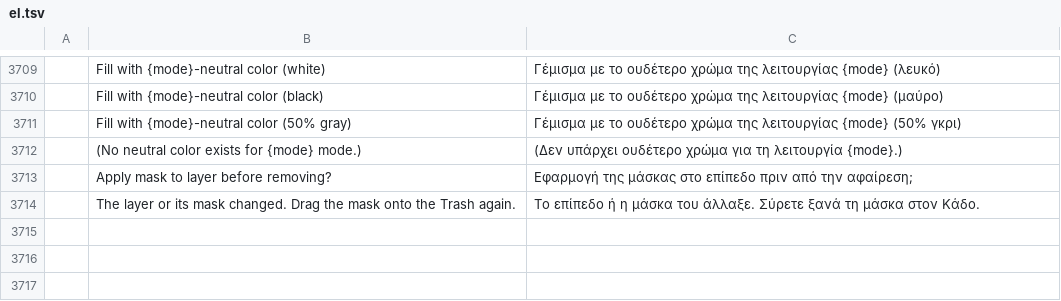
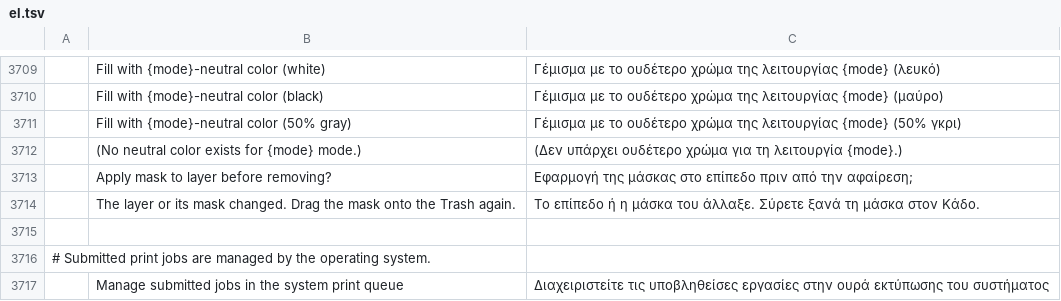
Before and after one commit to salim-studio/photosweet, a TSV file: crates/ui-egui/src/i18n/el.tsv, drawn as a sheet; only a part is shown, gaps mark what is left out; the diff names each change by its address in the sheet, - before the commit and + after, or states it on an @@ line.

Commit message:
Translate the system print queue guidance in every UI language

```diff
--- a/crates/ui-egui/src/i18n/el.tsv
+++ b/crates/ui-egui/src/i18n/el.tsv
+row 3715: (empty)
+row 3716: # Submitted print jobs are managed by the operating system.
+row 3717:  | Manage submitted jobs in the system print queue | Διαχειριστείτε τις υποβληθείσες εργασίες στην ουρά εκτύπωσης του συστήματος
```
Also changed, not shown: crates/ui-egui/src/i18n/de.tsv, crates/ui-egui/src/i18n/es.tsv, 13 other files.
